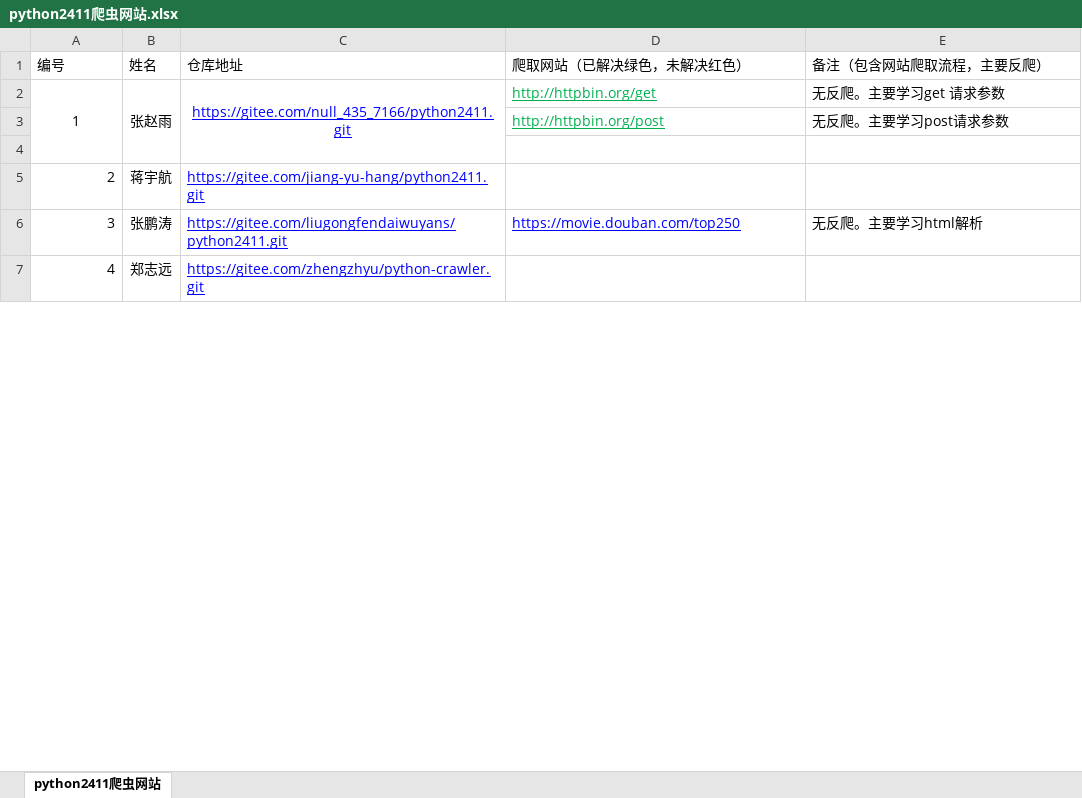
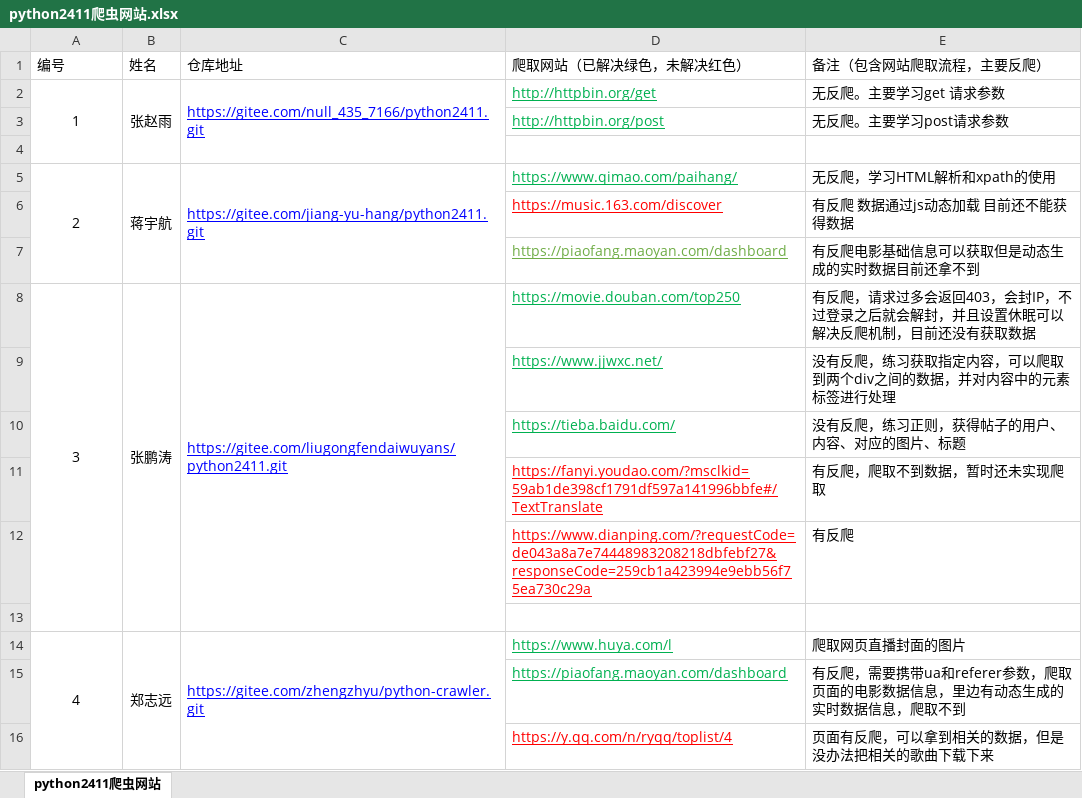
Before and after one commit to Big-Jls/PythonProject, an Excel workbook: day2/作业/python2411爬虫网站.xlsx, sheet python2411爬虫网站, drawn as a sheet; only a part is shown; values as stored, in another font and other column widths than the file's, no borders; addresses are those after the commit; the diff covers the shown part only; the diff names each change by its address in the sheet, - before the commit and + after, or states it on an @@ line.

```diff
--- a/day2/作业/python2411爬虫网站.xlsx (sheet python2411爬虫网站)
+++ b/day2/作业/python2411爬虫网站.xlsx (sheet python2411爬虫网站)
-C2 alignment: center
+C2 alignment: left
-A5 alignment: right
+A5 alignment: center
+A5:A7 merged
+B5:B7 merged
+C5:C7 merged
-D5 (爬取网站（已解决绿色，未解决红色）): (empty)
+D5 (爬取网站（已解决绿色，未解决红色）): https://www.qimao.com/paihang/
-E5 (备注（包含网站爬取流程，主要反爬）): (empty)
+E5 (备注（包含网站爬取流程，主要反爬）): 无反爬，学习HTML解析和xpath的使用
+row 6:  |  |  | https://music.163.com/discover | 有反爬 数据通过js动态加载 目前还不能获得数据
+row 7:  |  |  | https://piaofang.maoyan.com/dashboard | 有反爬电影基础信息可以获取但是动态生成的实时数据目前还拿不到
-A8 alignment: right
+A8 alignment: center
+A8:A13 merged
+B8:B13 merged
+C8:C13 merged
-D8 text colour: #0000FF
+D8 text colour: #00B050
-E8 (备注（包含网站爬取流程，主要反爬）): 无反爬。主要学习html解析
+E8 (备注（包含网站爬取流程，主要反爬）): 有反爬，请求过多会返回403，会封IP，不过登录之后就会解封，并且设置休眠可以解决反爬机制，目前还没有获取数据
+row 9:  |  |  | https://www.jjwxc.net/ | 没有反爬，练习获取指定内容，可以爬取到两个div之间的数据，并对内容中的元素标签进行处理
+row 10:  |  |  | https://tieba.baidu.com/ | 没有反爬，练习正则，获得帖子的用户、内容、对应的图片、标题
+row 11:  |  |  | https://fanyi.youdao.com/?msclkid=59ab1de398cf1791df597a141996bbfe#/TextTranslate | 有反爬，爬取不到数据，暂时还未实现爬取
+row 12:  |  |  | https://www.dianping.com/?requestCode=de043a8a7e74448983208218dbfebf27&responseCode=259cb1a423994e9ebb56f75ea730c29a | 有反爬
+row 13: (empty)
-A14 alignment: right
+A14 alignment: center
+A14:A16 merged
+B14:B16 merged
+C14:C16 merged
-D14 (爬取网站（已解决绿色，未解决红色）): (empty)
+D14 (爬取网站（已解决绿色，未解决红色）): https://www.huya.com/l
-E14 (备注（包含网站爬取流程，主要反爬）): (empty)
+E14 (备注（包含网站爬取流程，主要反爬）): 爬取网页直播封面的图片
+row 15:  |  |  | https://piaofang.maoyan.com/dashboard | 有反爬，需要携带ua和referer参数，爬取页面的电影数据信息，里边有动态生成的实时数据信息，爬取不到
+row 16:  |  |  | https://y.qq.com/n/ryqq/toplist/4 | 页面有反爬，可以拿到相关的数据，但是没办法把相关的歌曲下载下来
```
Also changed, not shown: 44 added rows, 40 edited cells, cell formats and merged cells elsewhere in this sheet, 30 other files.
